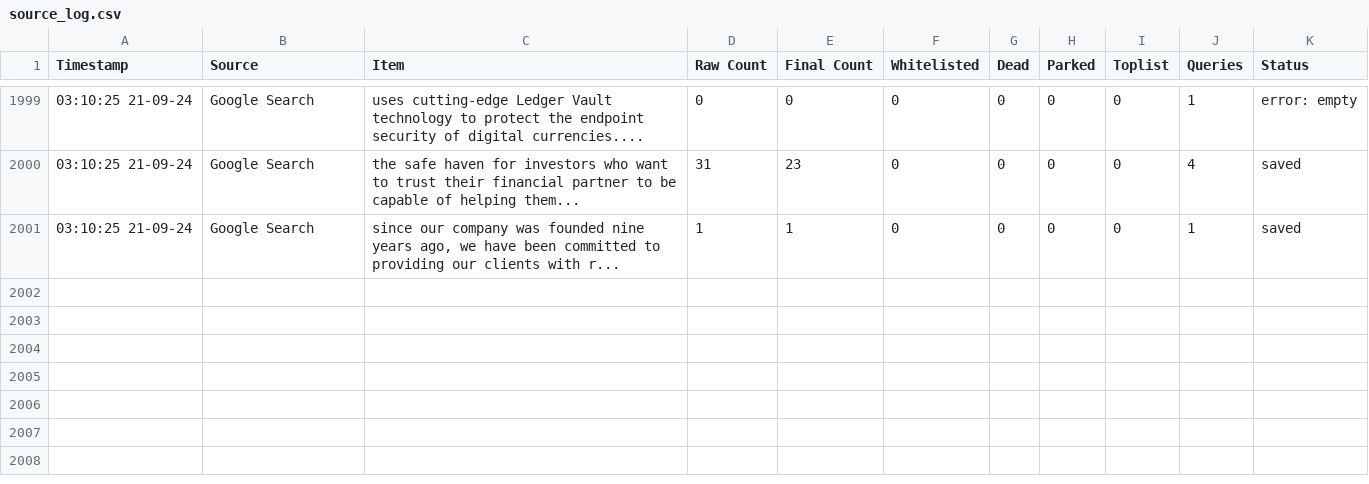
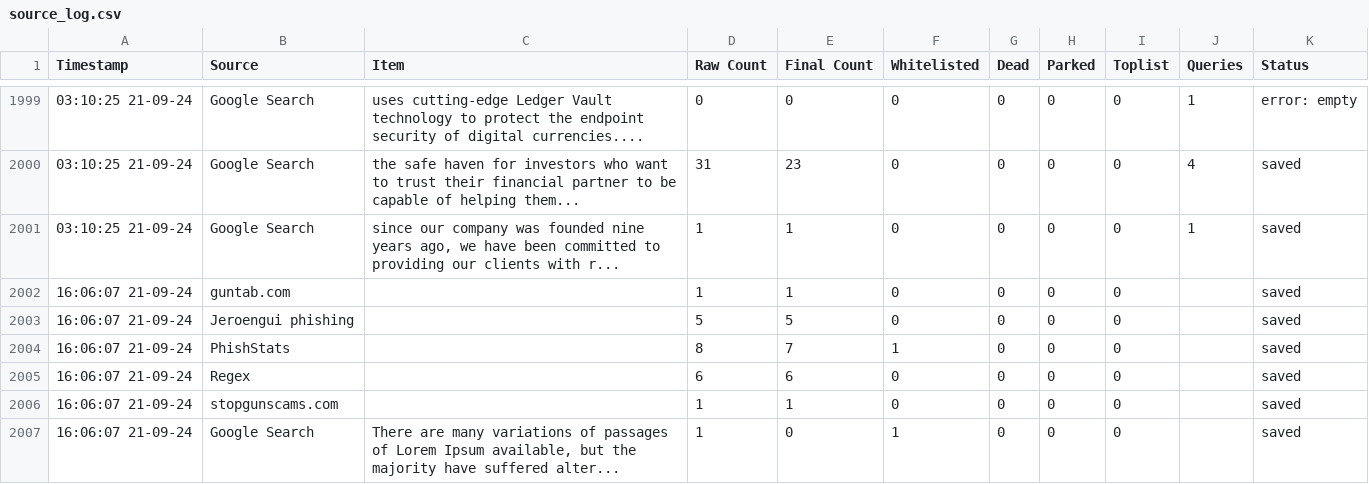
Before and after one commit to jarelllama/Scam-Blocklist, a CSV file: config/source_log.csv, drawn as a sheet; only a part is shown, gaps mark what is left out; the diff names each change by its address in the sheet, - before the commit and + after, or states it on an @@ line.

```diff
--- a/config/source_log.csv
+++ b/config/source_log.csv
+row 2002: 16:06:07 21-09-24 | guntab.com |  | 1 | 1 | 0 | 0 | 0 | 0 |  | saved
+row 2003: 16:06:07 21-09-24 | Jeroengui phishing |  | 5 | 5 | 0 | 0 | 0 | 0 |  | saved
+row 2004: 16:06:07 21-09-24 | PhishStats |  | 8 | 7 | 1 | 0 | 0 | 0 |  | saved
+row 2005: 16:06:07 21-09-24 | Regex |  | 6 | 6 | 0 | 0 | 0 | 0 |  | saved
+row 2006: 16:06:07 21-09-24 | stopgunscams.com |  | 1 | 1 | 0 | 0 | 0 | 0 |  | saved
+row 2007: 16:06:07 21-09-24 | Google Search | There are many variations of passages of Lorem Ipsum available, but the majority have suffered alter... | 1 | 0 | 1 | 0 | 0 | 0 |  | saved
```
Also changed, not shown: config/domain_log.csv, 10 other files.
